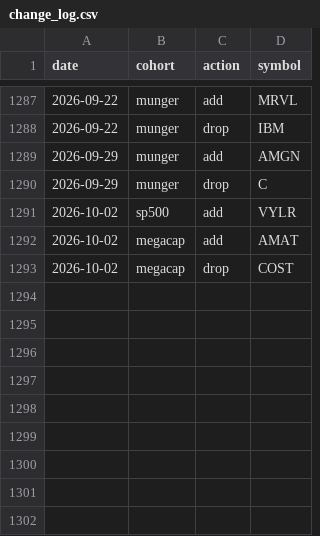
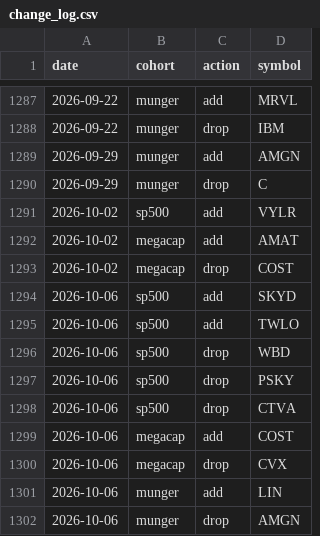
Before and after one commit to zacseidel/momentum, a CSV file: data/universe/change_log.csv, drawn as a sheet; only a part is shown, gaps mark what is left out; the diff names each change by its address in the sheet, - before the commit and + after, or states it on an @@ line.

```diff
--- a/data/universe/change_log.csv
+++ b/data/universe/change_log.csv
+row 1294: 2026-10-06 | sp500 | add | SKYD
+row 1295: 2026-10-06 | sp500 | add | TWLO
+row 1296: 2026-10-06 | sp500 | drop | WBD
+row 1297: 2026-10-06 | sp500 | drop | PSKY
+row 1298: 2026-10-06 | sp500 | drop | CTVA
+row 1299: 2026-10-06 | megacap | add | COST
+row 1300: 2026-10-06 | megacap | drop | CVX
+row 1301: 2026-10-06 | munger | add | LIN
+row 1302: 2026-10-06 | munger | drop | AMGN
```
Also changed, not shown: data/universe/megacap.csv, data/universe/munger.csv, 8 other files.
